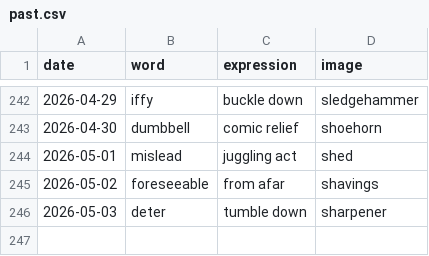
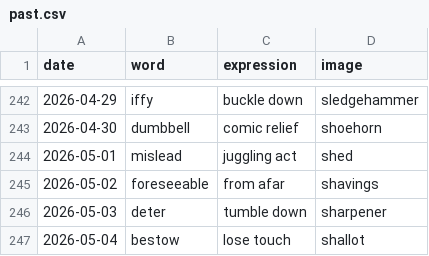
Before and after one commit to StaubOliver/wow, a CSV file: past.csv, drawn as a sheet; only a part is shown, gaps mark what is left out; the diff names each change by its address in the sheet, - before the commit and + after, or states it on an @@ line.

```diff
--- a/past.csv
+++ b/past.csv
+row 247: 2026-05-04 | bestow | lose touch | shallot
```
Also changed, not shown: past_fr.csv, 2 other files.
